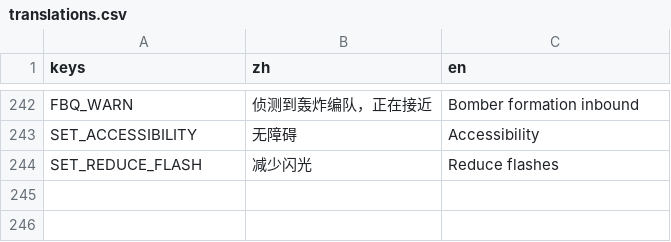
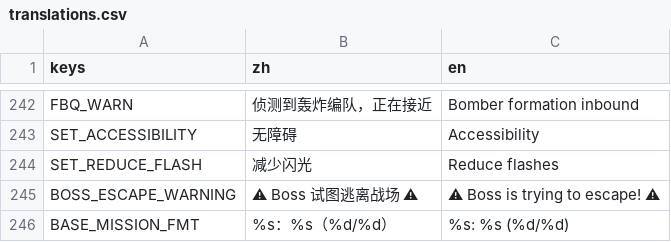
Before and after one commit to NeverToEver/InfiAir, a CSV file: data/translations.csv, drawn as a sheet; only a part is shown, gaps mark what is left out.

Commit message:
fix: i18n 硬编码中文收敛——Boss 逃跑警告（C08）+ 按钮/任务格式串（C26）
C08（boss.gd:869）：逃跑警告硬编码中文改 tr("BOSS_ESCAPE_WARNING")，英文环境不再显示中文横幅。
C26：start_panel 三按钮初始化改 tr("START_CONTINUE/START_NEW/START_TUTORIAL")（不再源码裸中文）；
base_console 任务行格式串提为 tr("BASE_MISSION_FMT")，标点随 locale 变化。
translations.csv 补 BOSS_ESCAPE_WARNING/BASE_MISSION_FMT 的 zh/en 两列（其余键已存在）。

验证：i18n_test 0 FAIL；--headless --import 通过。

```diff
--- a/data/translations.csv
+++ b/data/translations.csv
@@ -266 +266,3 @@ SET_ACCESSIBILITY,"无障碍","Accessibility"
 SET_REDUCE_FLASH,"减少闪光","Reduce flashes"
+BOSS_ESCAPE_WARNING,"⚠ Boss 试图逃离战场 ⚠","⚠ Boss is trying to escape! ⚠"
+BASE_MISSION_FMT,"%s：%s（%d/%d）","%s: %s (%d/%d)"
```
Also changed, not shown: 3 other files.
